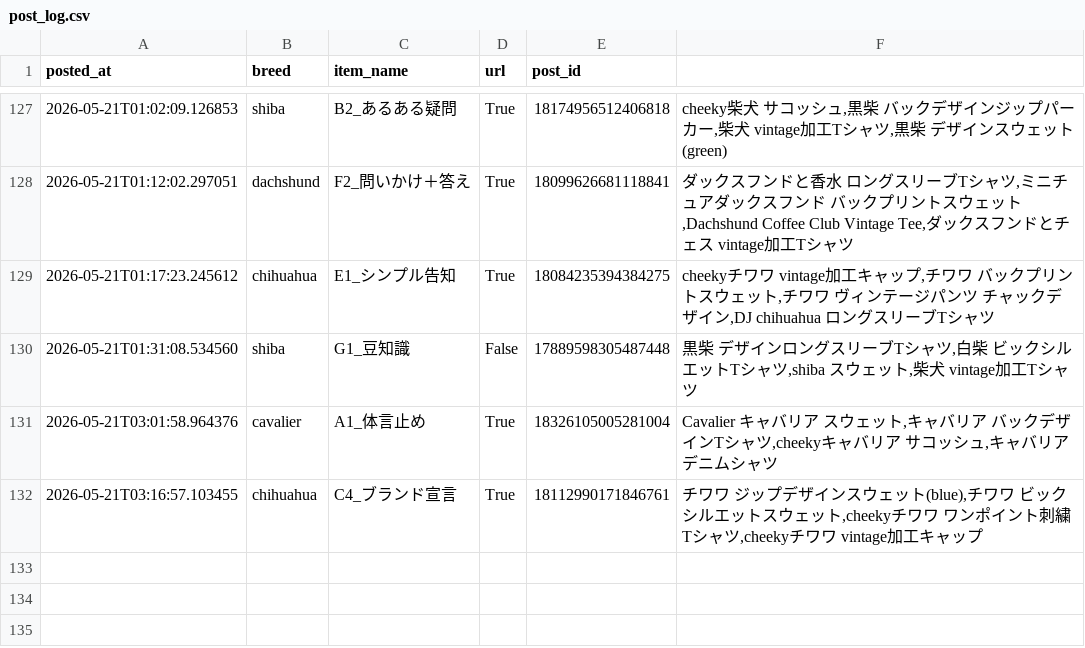
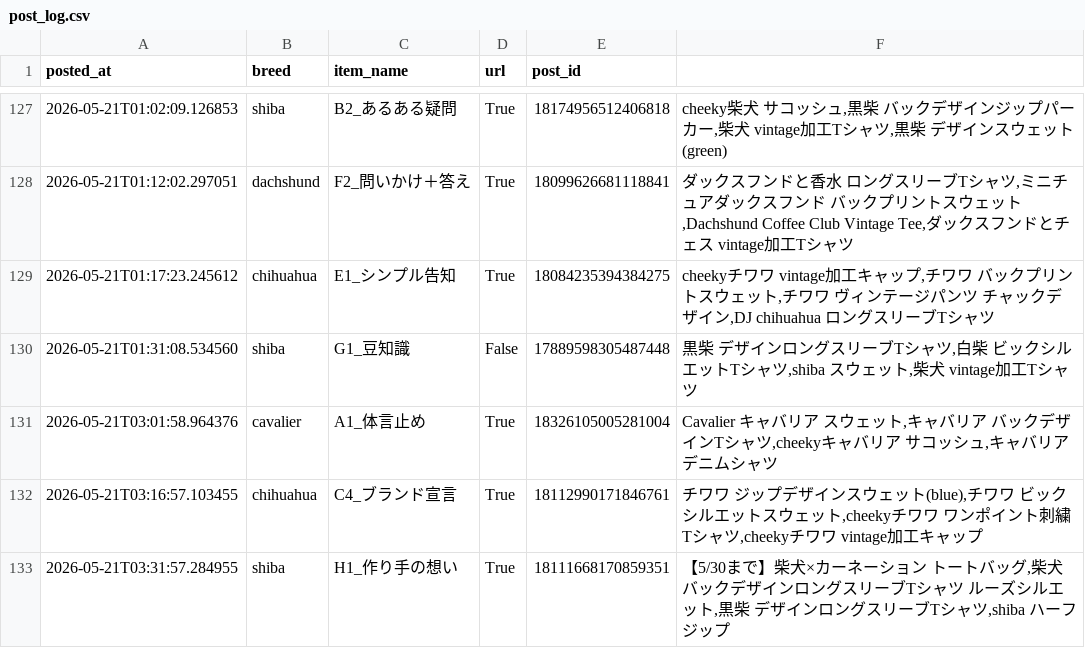
Before and after one commit to takaso123so/dgru-threads, a CSV file: logs/post_log.csv, drawn as a sheet; only a part is shown, gaps mark what is left out.

```diff
--- a/logs/post_log.csv
+++ b/logs/post_log.csv
@@ -132 +132,2 @@ posted_at,breed,item_name,url,post_id
 2026-05-21T03:16:57.103455,chihuahua,C4_ブランド宣言,True,18112990171846761,"チワワ　ジップデザインスウェット(blue),チワワ　ビックシルエットスウェット,cheekyチワワ　ワンポイント刺繍Tシャツ,cheekyチワワ　vintage加工キャップ"
+2026-05-21T03:31:57.284955,shiba,H1_作り手の想い,True,18111668170859351,"【5/30まで】柴犬×カーネーション　トートバッグ,柴犬　バックデザインロングスリーブTシャツ　ルーズシルエット,黒柴　デザインロングスリーブTシャツ,shiba ハーフジップ"
```
